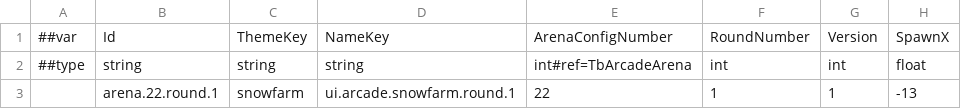
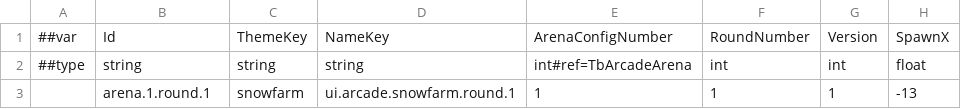
Before and after one commit to godspacecc/FirepowerLoop, a CSV file: Config/DataCsv/survivor_map_layout.csv, drawn as a sheet; only a part is shown; the diff names each change by its address in the sheet, - before the commit and + after, or states it on an @@ line.

```diff
--- a/Config/DataCsv/survivor_map_layout.csv
+++ b/Config/DataCsv/survivor_map_layout.csv
-B3: arena.22.round.1
+B3: arena.1.round.1
-E3: 22
+E3: 1
```
Also changed, not shown: Config/DataCsv/arcade_arena.csv, Config/DataCsv/arcade_early_stage.csv, 34 other files.
